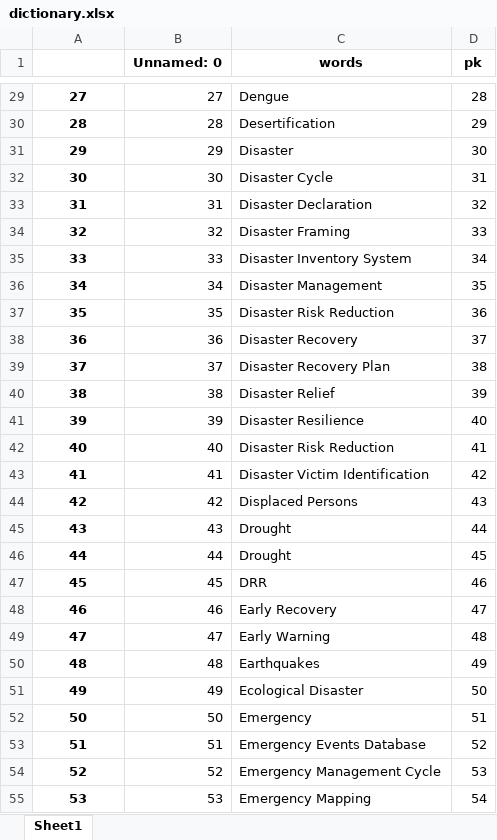
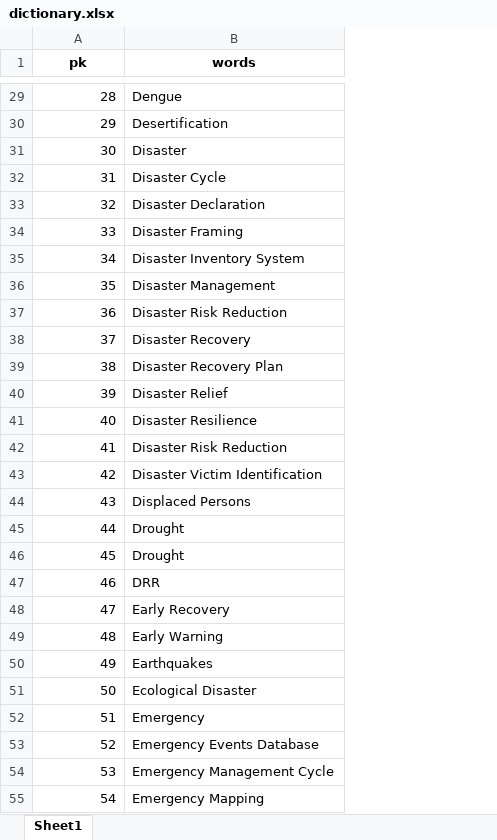
Before and after one commit to irfansyedpg/twitterTwitionary, an Excel workbook: django_project/dictionary.xlsx, sheet Sheet1, drawn as a sheet; only a part is shown, gaps mark what is left out; values as stored, in another font and other column widths than the file's, no borders; the diff covers the shown part only; the diff names each change by its address in the sheet, - before the commit and + after, or states it on an @@ line.

```diff
--- a/django_project/dictionary.xlsx (sheet Sheet1)
+++ b/django_project/dictionary.xlsx (sheet Sheet1)
-column B (Unnamed: 0), rows 29-55: 27 | 28 | 29 | 30 | 31 | 32 | 33 | 34 | 35 | 36 | 37 | 38 | 39 | 40 | 41 | 42 | 43 | 44 | 45 | 46 | 47 | 48 | 49 | 50 | 51 | 52 | 53
-column D (pk), rows 29-55: 28 | 29 | 30 | 31 | 32 | 33 | 34 | 35 | 36 | 37 | 38 | 39 | 40 | 41 | 42 | 43 | 44 | 45 | 46 | 47 | 48 | 49 | 50 | 51 | 52 | 53 | 54
@@ column A (pk) renumbered between rows 1 and 203 @@
@@ A29:A55 bold: on → off, alignment: center → right @@
```
Also changed, not shown: 4 removed rows and cell formats elsewhere in this sheet, 4 other files.
